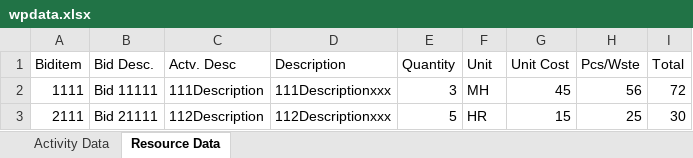
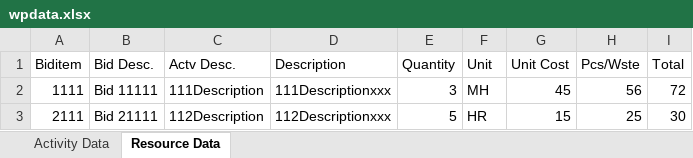
Before and after one commit to tcrowell4/reddit, an Excel workbook: mypath/wpdata.xlsx, sheet Resource Data, drawn as a sheet; values as stored, in another font and other column widths than the file's, no borders; the diff names each change by its address in the sheet, - before the commit and + after, or states it on an @@ line.

Commit message:
Update wpdata.xlsx

```diff
--- a/mypath/wpdata.xlsx (sheet Resource Data)
+++ b/mypath/wpdata.xlsx (sheet Resource Data)
-C1: Actv. Desc
+C1: Actv Desc.
```
